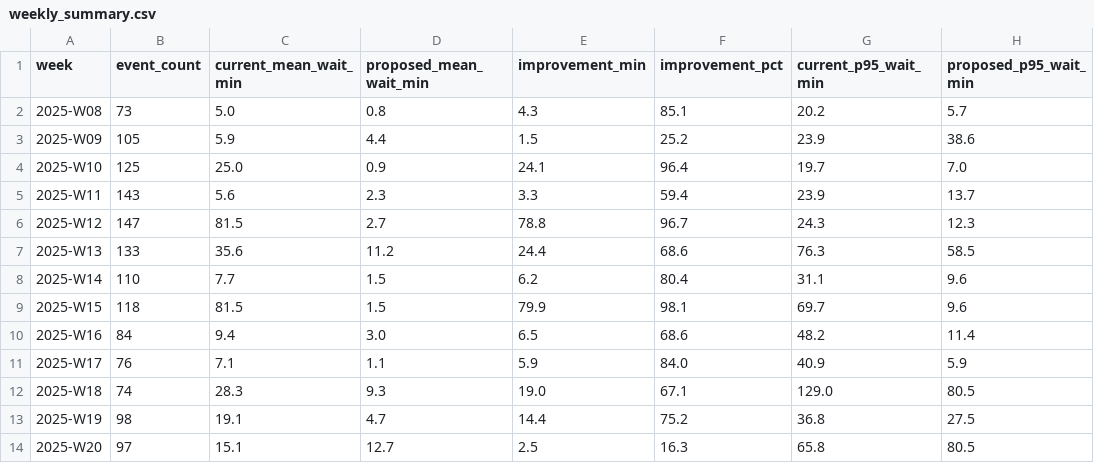
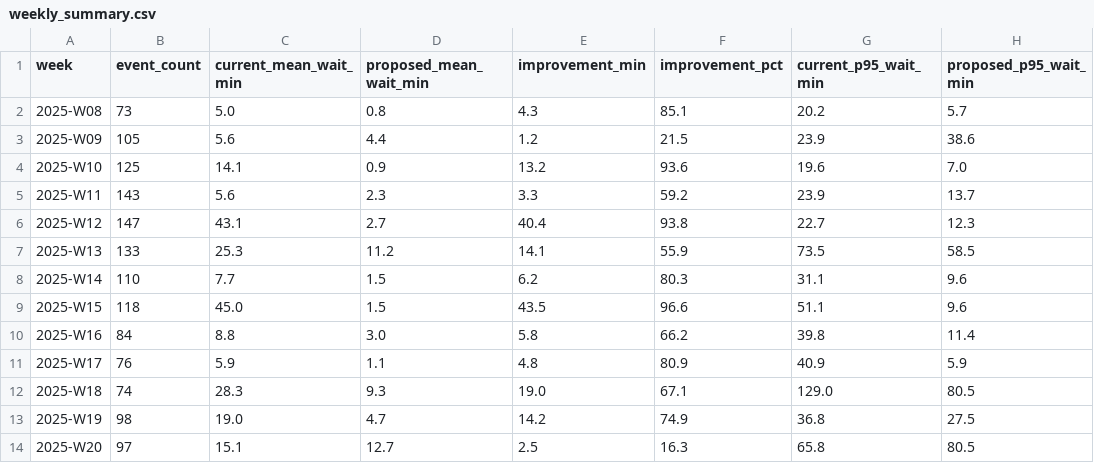
Before and after one commit to cmitchell8/willik-notes, a CSV file: merge-queue-analysis/weekly_summary.csv, drawn as a sheet; only a part is shown; the diff covers the shown part only; the diff names each change by its address in the sheet, - before the commit and + after, or states it on an @@ line.

Commit message:
Fixes double-counting of effort waits in queue simulation comparison
Uses original timeline for current-state baseline metrics instead of
expanded results. Adds attributed wait for per-repo breakdowns so
effort waits are not counted multiple times.

```diff
--- a/merge-queue-analysis/weekly_summary.csv
+++ b/merge-queue-analysis/weekly_summary.csv
-C3 (current_mean_wait_min): 5.9
+C3 (current_mean_wait_min): 5.6
-E3 (improvement_min): 1.5
+E3 (improvement_min): 1.2
-F3 (improvement_pct): 25.2
+F3 (improvement_pct): 21.5
-C4 (current_mean_wait_min): 25.0
+C4 (current_mean_wait_min): 14.1
-E4 (improvement_min): 24.1
+E4 (improvement_min): 13.2
-F4 (improvement_pct): 96.4
+F4 (improvement_pct): 93.6
-G4 (current_p95_wait_min): 19.7
+G4 (current_p95_wait_min): 19.6
-F5 (improvement_pct): 59.4
+F5 (improvement_pct): 59.2
-C6 (current_mean_wait_min): 81.5
+C6 (current_mean_wait_min): 43.1
-E6 (improvement_min): 78.8
+E6 (improvement_min): 40.4
-F6 (improvement_pct): 96.7
+F6 (improvement_pct): 93.8
-G6 (current_p95_wait_min): 24.3
+G6 (current_p95_wait_min): 22.7
-C7 (current_mean_wait_min): 35.6
+C7 (current_mean_wait_min): 25.3
-E7 (improvement_min): 24.4
+E7 (improvement_min): 14.1
-F7 (improvement_pct): 68.6
+F7 (improvement_pct): 55.9
-G7 (current_p95_wait_min): 76.3
+G7 (current_p95_wait_min): 73.5
-F8 (improvement_pct): 80.4
+F8 (improvement_pct): 80.3
-C9 (current_mean_wait_min): 81.5
+C9 (current_mean_wait_min): 45.0
-E9 (improvement_min): 79.9
+E9 (improvement_min): 43.5
-F9 (improvement_pct): 98.1
+F9 (improvement_pct): 96.6
-G9 (current_p95_wait_min): 69.7
+G9 (current_p95_wait_min): 51.1
-C10 (current_mean_wait_min): 9.4
+C10 (current_mean_wait_min): 8.8
-E10 (improvement_min): 6.5
+E10 (improvement_min): 5.8
-F10 (improvement_pct): 68.6
+F10 (improvement_pct): 66.2
-G10 (current_p95_wait_min): 48.2
+G10 (current_p95_wait_min): 39.8
-C11 (current_mean_wait_min): 7.1
+C11 (current_mean_wait_min): 5.9
-E11 (improvement_min): 5.9
+E11 (improvement_min): 4.8
-F11 (improvement_pct): 84.0
+F11 (improvement_pct): 80.9
-C13 (current_mean_wait_min): 19.1
+C13 (current_mean_wait_min): 19.0
-E13 (improvement_min): 14.4
+E13 (improvement_min): 14.2
-F13 (improvement_pct): 75.2
+F13 (improvement_pct): 74.9
```
Also changed, not shown: 55 edited cells elsewhere in this file, merge-queue-analysis/wait_time_distribution.csv, 4 other files.
